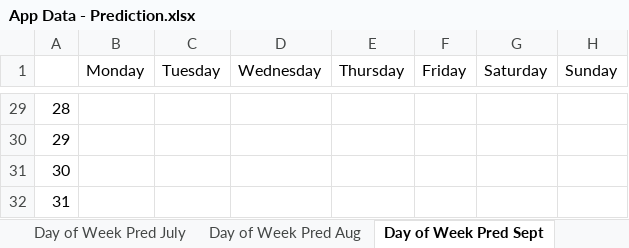
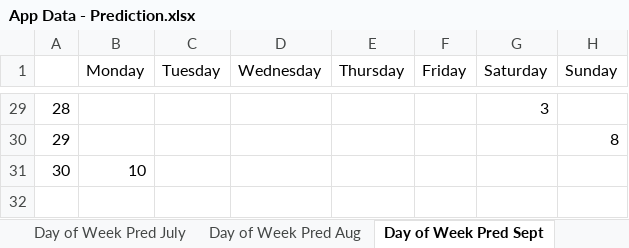
Before and after one commit to DragonRider0o0/CS-479R-Project, an Excel workbook: App Data - Prediction.xlsx, sheet Day of Week Pred Sept, drawn as a sheet; only a part is shown, gaps mark what is left out; values as stored, in another font and other column widths than the file's, no borders; the diff covers the shown part only; the diff names each change by its address in the sheet, - before the commit and + after, or states it on an @@ line.

```diff
--- a/App Data - Prediction.xlsx (sheet Day of Week Pred Sept)
+++ b/App Data - Prediction.xlsx (sheet Day of Week Pred Sept)
-G29 (Saturday): (empty)
+G29 (Saturday): 3
-H30 (Sunday): (empty)
+H30 (Sunday): 8
-B31 (Monday): (empty)
+B31 (Monday): 10
-row 32: 31
```
Also changed, not shown: 27 edited cells elsewhere in this sheet, charts or pictures.
